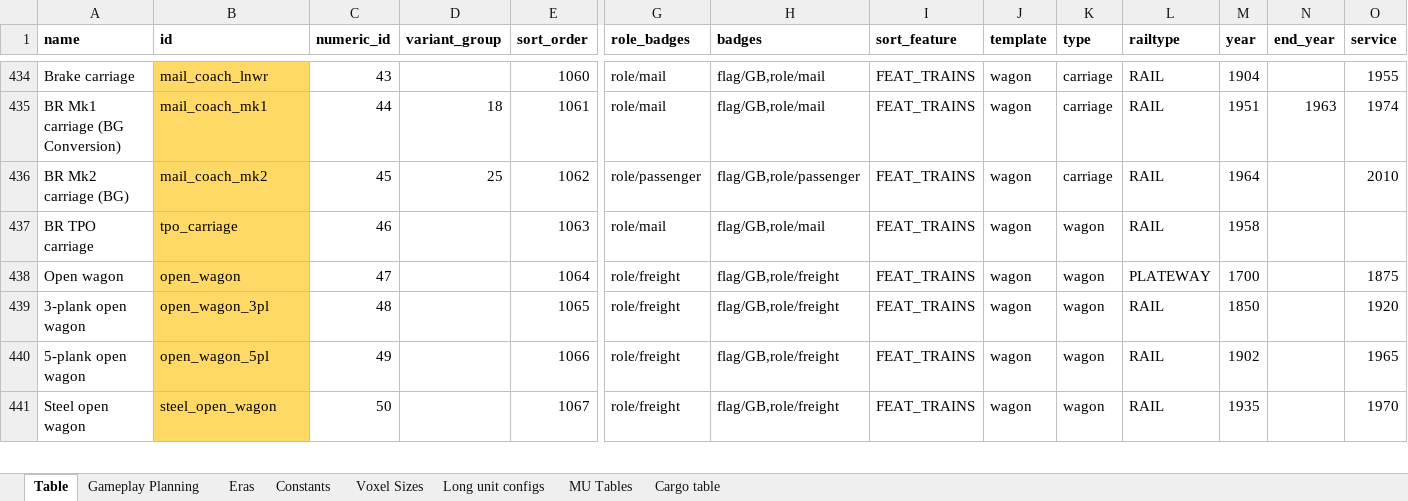
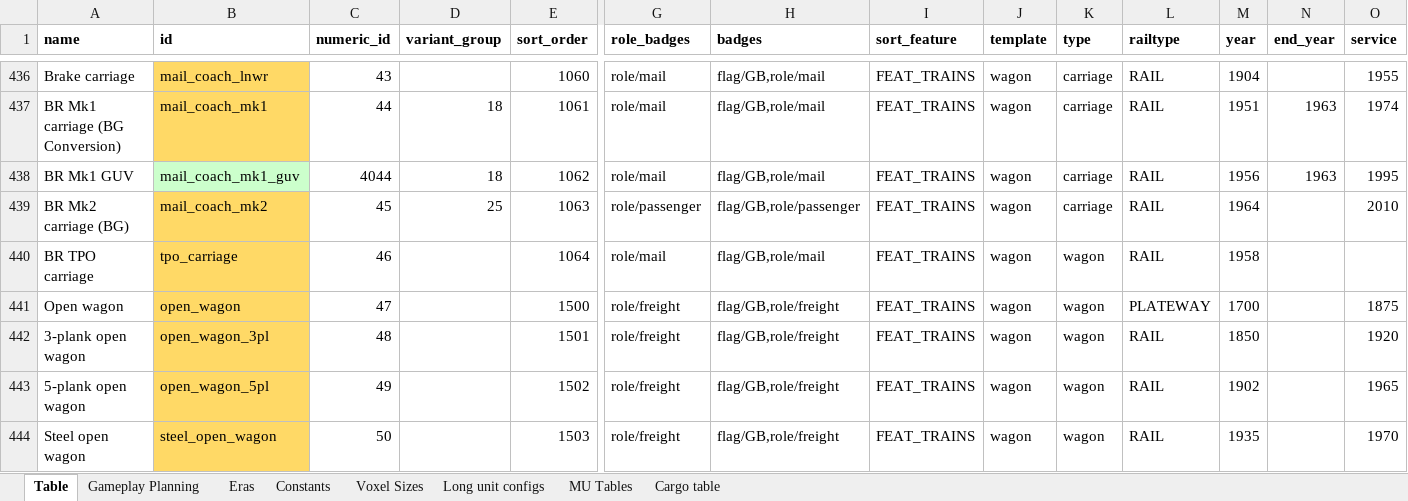
Before and after one commit to WolfieFox/wolfiewolfs_trains, an Excel workbook: Tracking Table.xlsm, sheet Table, drawn as a sheet; only a part is shown, gaps mark what is left out; values as stored, in another font and other column widths than the file's, no borders; charts and pictures and conditional formats not drawn; addresses are those after the commit; rows hold the shown columns only; the diff covers the shown part only; the diff names each change by its address in the sheet, - before the commit and + after, or states it on an @@ line.

Commit message:
Add Mk1 GUV, BSK Add Redland Self Discharge Train Update changelog.txt

```diff
--- a/Tracking Table.xlsm (sheet Table)
+++ b/Tracking Table.xlsm (sheet Table)
+row 438: BR Mk1 GUV | mail_coach_mk1_guv | 4044 | 18 | 1062 | role/mail | flag/GB,role/mail | FEAT_TRAINS | wagon | carriage | RAIL | 1956 | 1963 | 1995
-E439 (sort_order): 1062
+E439 (sort_order): 1063
-E440 (sort_order): 1063
+E440 (sort_order): 1064
-E441 (sort_order): 1064
+E441 (sort_order): 1500
-E442 (sort_order): 1065
+E442 (sort_order): 1501
-E443 (sort_order): 1066
+E443 (sort_order): 1502
-E444 (sort_order): 1067
+E444 (sort_order): 1503
```
Also changed, not shown: 4 added rows, 90 edited cells and cell formats elsewhere in this sheet, sheet Long unit configs, sheet Gameplay Planning, formulas that keep their value, 13 other files.
